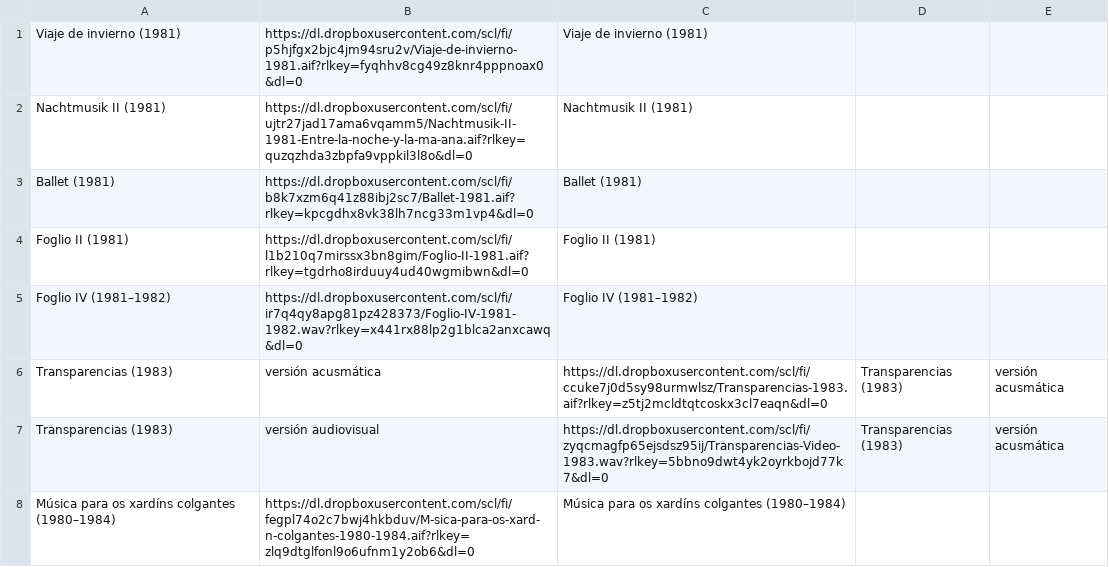
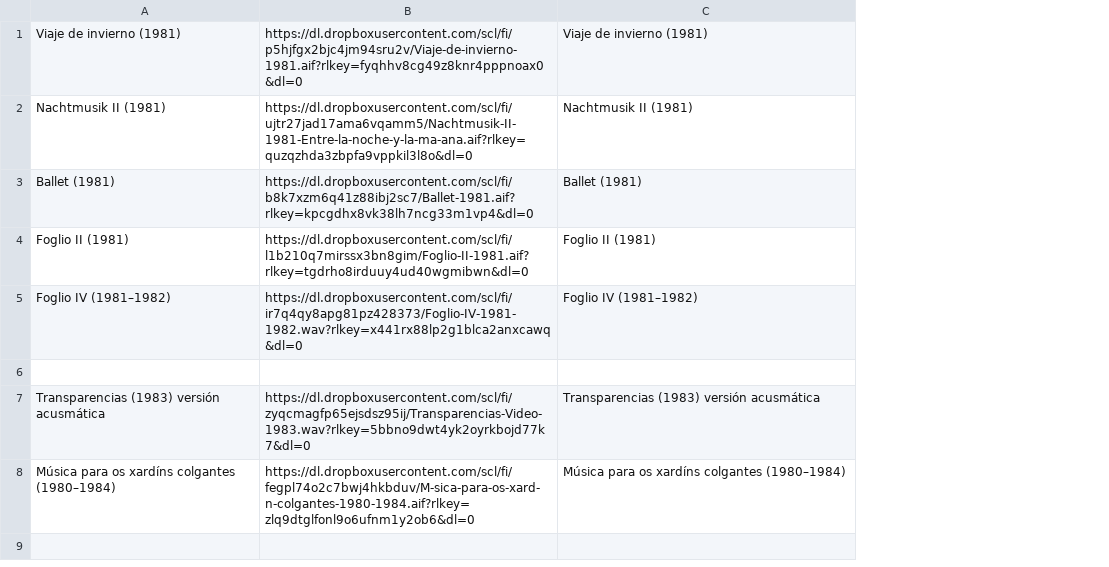
Before and after one commit to Oliveira08071979/enriquexmacias, a CSV file: Finlandia.csv, drawn as a sheet; removed rows and columns are numbered as before the commit, all else as after; the diff names each change by its address in the sheet, - before the commit and + after, or states it on an @@ line.

Commit message:
Update Finlandia.csv

```diff
--- a/Finlandia.csv
+++ b/Finlandia.csv
-column D, row 6: Transparencias (1983)
-column E, row 6: versión acusmática
-row 6: Transparencias (1983) | versión acusmática | https://dl.dropboxusercontent.com/scl/fi/ccuke7j0d5sy98urmwlsz/Transparencias-1983.aif?rlkey=z5tj2mcldtqtcoskx3cl7eaqn&dl=0 | Transparencias (1983) | versión acusmática
+row 6: (empty)
-row 7: Transparencias (1983) | versión audiovisual | https://dl.dropboxusercontent.com/scl/fi/zyqcmagfp65ejsdsz95ij/Transparencias-Video-1983.wav?rlkey=5bbno9dwt4yk2oyrkbojd77k7&dl=0 | Transparencias (1983) | versión acusmática
+row 7: Transparencias (1983) versión acusmática | https://dl.dropboxusercontent.com/scl/fi/zyqcmagfp65ejsdsz95ij/Transparencias-Video-1983.wav?rlkey=5bbno9dwt4yk2oyrkbojd77k7&dl=0 | Transparencias (1983) versión acusmática
```
